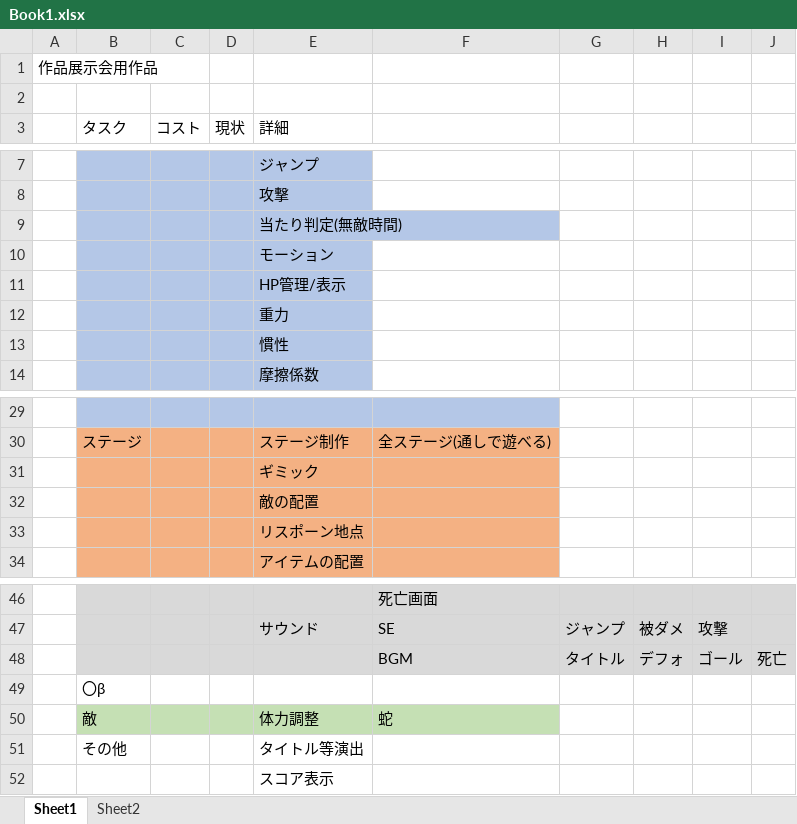
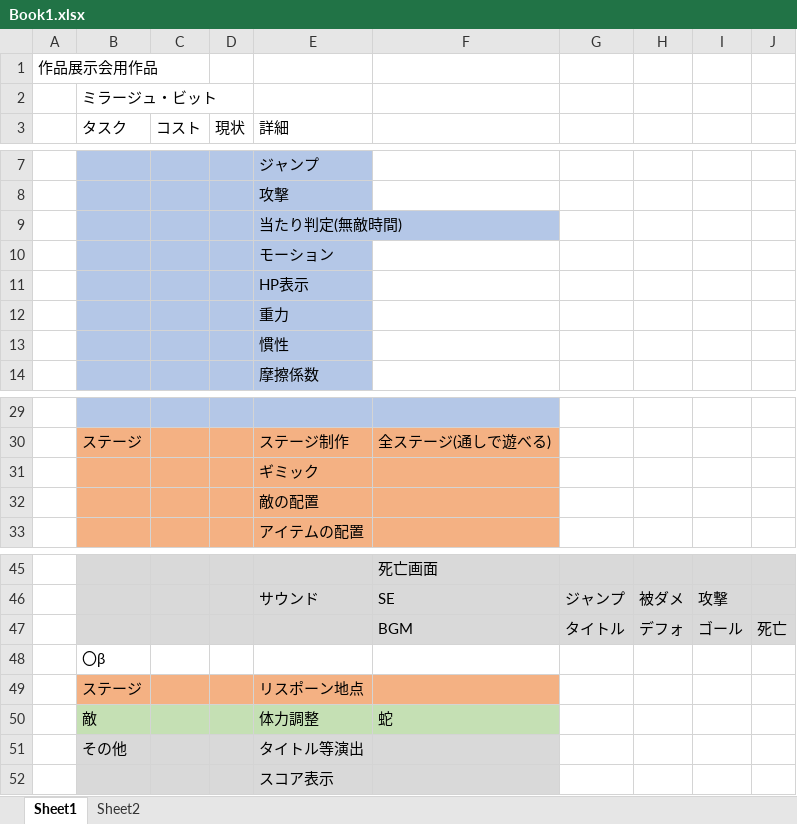
Before and after one commit to kakisawa/PalutenaGame, an Excel workbook: Book1.xlsx, sheet Sheet1, drawn as a sheet; only a part is shown, gaps mark what is left out; values as stored, in another font and other column widths than the file's, no borders; removed rows and columns are numbered as before the commit, all else as after; the diff names each change by its address in the sheet, - before the commit and + after, or states it on an @@ line.

```diff
--- a/Book1.xlsx (sheet Sheet1)
+++ b/Book1.xlsx (sheet Sheet1)
-B2: (empty)
+B2: ミラージュ・ビット
-E11: HP管理/表示
+E11: HP表示
-row 33:  |  |  |  | リスポーン地点
+row 49:  | ステージ |  |  | リスポーン地点
-B51:F52 fill: none
+B51:F52 fill: #D9D9D9
```
Also changed, not shown: 11 other files.
